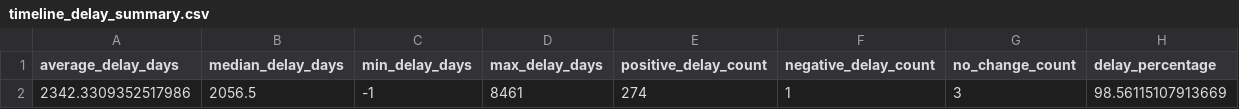
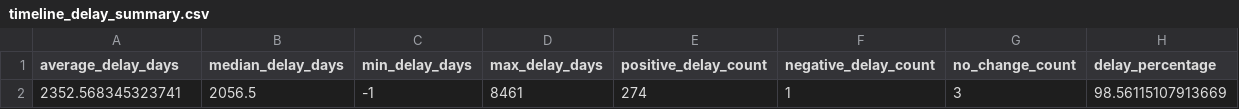
Before and after one commit to gkumarg/caiso-queue, a CSV file: reports/timeline_delay_summary.csv, drawn as a sheet.

```diff
--- a/reports/timeline_delay_summary.csv
+++ b/reports/timeline_delay_summary.csv
@@ -1,2 +1,2 @@
 average_delay_days,median_delay_days,min_delay_days,max_delay_days,positive_delay_count,negative_delay_count,no_change_count,delay_percentage
-2342.3309352517986,2056.5,-1,8461,274,1,3,98.56115107913669
+2352.568345323741,2056.5,-1,8461,274,1,3,98.56115107913669
```
Also changed, not shown: reports/capacity_by_fuel.csv, reports/project_timeline_delays.csv, 8 other files.
